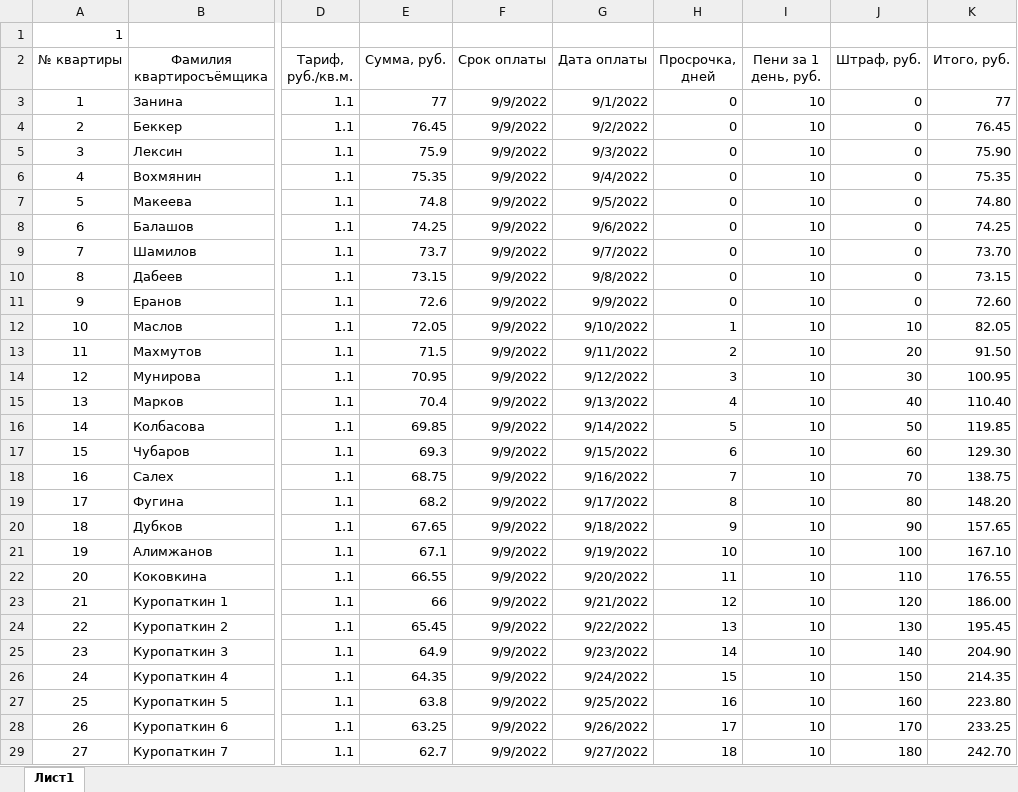
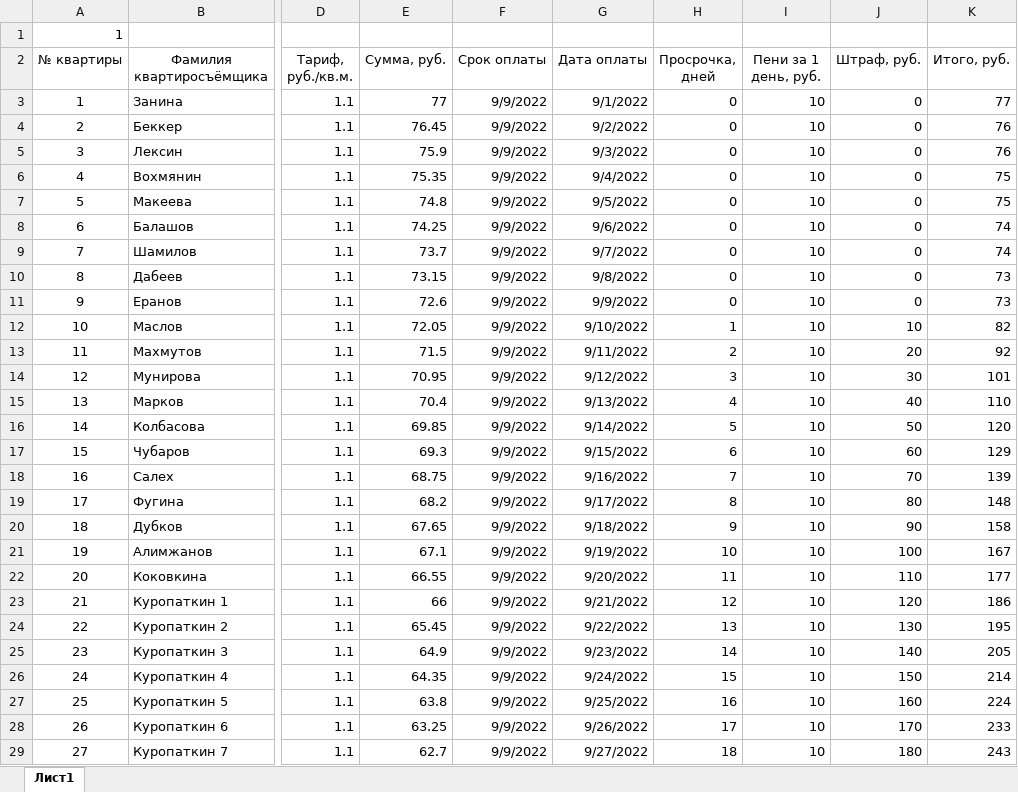
Before and after one commit to Ilya-Petrovich/IT_LR, an Excel workbook: LR3/table_1_1.xlsx, sheet Лист1, drawn as a sheet; only a part is shown, gaps mark what is left out; values as stored, in another font and other column widths than the file's, no borders; the diff covers the shown part only; the diff names each change by its address in the sheet, - before the commit and + after, or states it on an @@ line.

Commit message:
fix: LR3

```diff
--- a/LR3/table_1_1.xlsx (sheet Лист1)
+++ b/LR3/table_1_1.xlsx (sheet Лист1)
-K4 (Итого, руб.): 76.45
+K4 (Итого, руб.): 76
-K5 (Итого, руб.): 75.90
+K5 (Итого, руб.): 76
-K6 (Итого, руб.): 75.35
+K6 (Итого, руб.): 75
-K7 (Итого, руб.): 74.80
+K7 (Итого, руб.): 75
-K8 (Итого, руб.): 74.25
+K8 (Итого, руб.): 74
-K9 (Итого, руб.): 73.70
+K9 (Итого, руб.): 74
-K10 (Итого, руб.): 73.15
+K10 (Итого, руб.): 73
-K11 (Итого, руб.): 72.60
+K11 (Итого, руб.): 73
-K12 (Итого, руб.): 82.05
+K12 (Итого, руб.): 82
-K13 (Итого, руб.): 91.50
+K13 (Итого, руб.): 92
-K14 (Итого, руб.): 100.95
+K14 (Итого, руб.): 101
-K15 (Итого, руб.): 110.40
+K15 (Итого, руб.): 110
-K16 (Итого, руб.): 119.85
+K16 (Итого, руб.): 120
-K17 (Итого, руб.): 129.30
+K17 (Итого, руб.): 129
-K18 (Итого, руб.): 138.75
+K18 (Итого, руб.): 139
-K19 (Итого, руб.): 148.20
+K19 (Итого, руб.): 148
-K20 (Итого, руб.): 157.65
+K20 (Итого, руб.): 158
-K21 (Итого, руб.): 167.10
+K21 (Итого, руб.): 167
-K22 (Итого, руб.): 176.55
+K22 (Итого, руб.): 177
-K23 (Итого, руб.): 186.00
+K23 (Итого, руб.): 186
-K24 (Итого, руб.): 195.45
+K24 (Итого, руб.): 195
-K25 (Итого, руб.): 204.90
+K25 (Итого, руб.): 205
-K26 (Итого, руб.): 214.35
+K26 (Итого, руб.): 214
-K27 (Итого, руб.): 223.80
+K27 (Итого, руб.): 224
-K28 (Итого, руб.): 233.25
+K28 (Итого, руб.): 233
-K29 (Итого, руб.): 242.70
+K29 (Итого, руб.): 243
```
Also changed, not shown: 9 edited cells and cell formats elsewhere in this sheet, formulas that keep their value.
